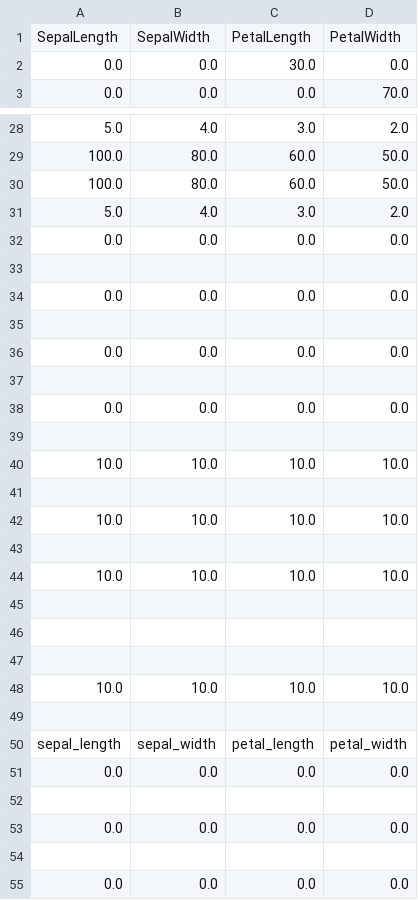
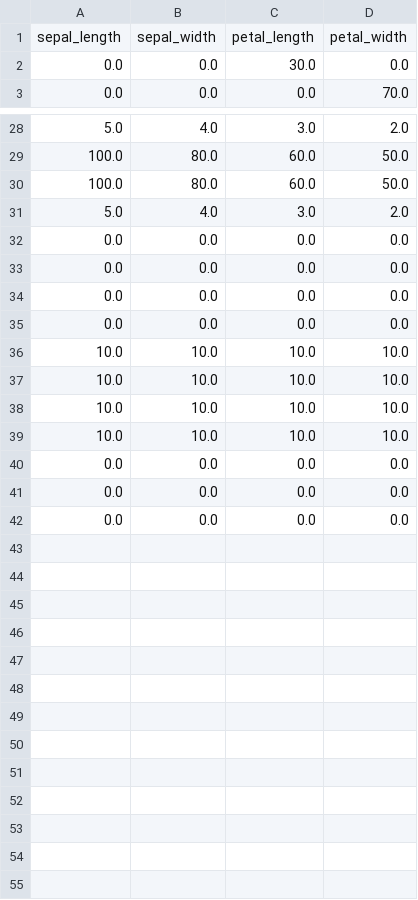
Before and after one commit to MyMLOpsProjects/20_Model_CI-CD_using_Render_DataInference, a CSV file: live_inputs.csv, drawn as a sheet; only a part is shown, gaps mark what is left out.

Commit message:
Update live_inputs.csv

```diff
--- a/live_inputs.csv
+++ b/live_inputs.csv
@@ -1,2 +1,2 @@
-SepalLength,SepalWidth,PetalLength,PetalWidth
+sepal_length,sepal_width,petal_length,petal_width
 0.0,0.0,30.0,0.0
@@ -32,24 +32,11 @@ SepalLength,SepalWidth,PetalLength,PetalWidth
 0.0,0.0,0.0,0.0
-
 0.0,0.0,0.0,0.0
-
 0.0,0.0,0.0,0.0
-
 0.0,0.0,0.0,0.0
-
 10.0,10.0,10.0,10.0
-
 10.0,10.0,10.0,10.0
-
 10.0,10.0,10.0,10.0
-
-
-
 10.0,10.0,10.0,10.0
-
-sepal_length,sepal_width,petal_length,petal_width
 0.0,0.0,0.0,0.0
-
 0.0,0.0,0.0,0.0
-
 0.0,0.0,0.0,0.0
```
